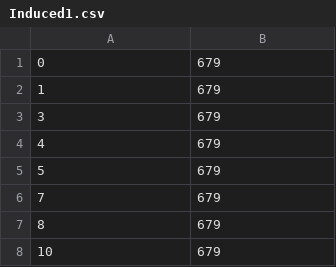
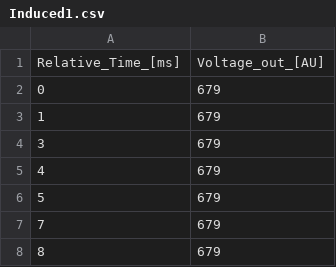
Before and after one commit to pbelousova/371-Lab, a CSV file: Induced1.csv, drawn as a sheet; only a part is shown; the shorter side is filled out with more unchanged rows; the diff names each change by its address in the sheet, - before the commit and + after, or states it on an @@ line.

Commit message:
Add files via upload

```diff
--- a/Induced1.csv
+++ b/Induced1.csv
+row 1: Relative_Time_[ms] | Voltage_out_[AU]
```
